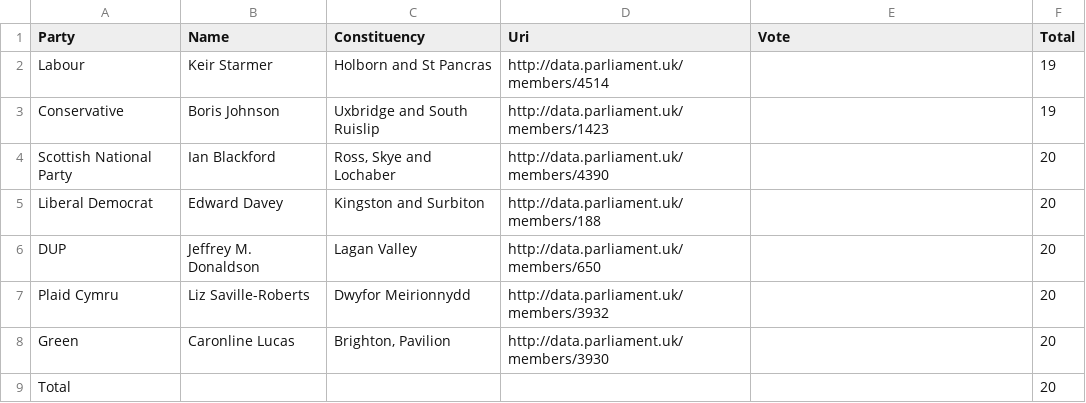
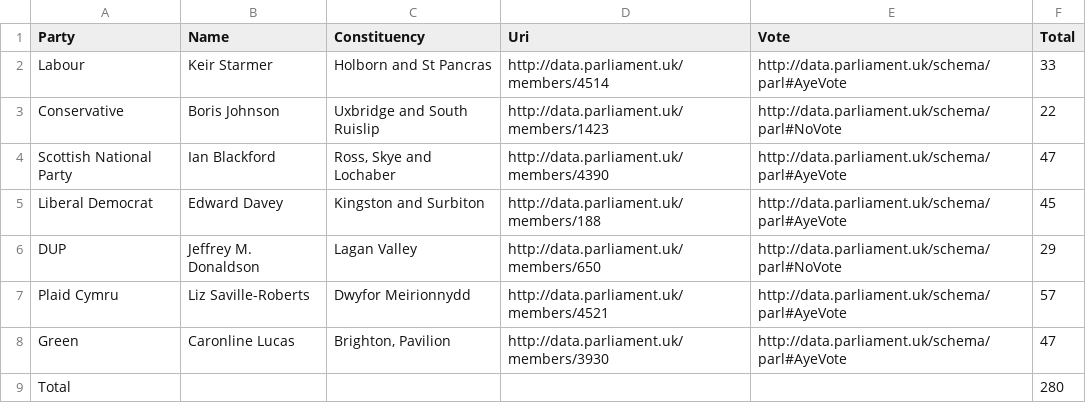
Before and after one commit to tomsaunders98/BiggestRebellion, a CSV file: Leader.csv, drawn as a sheet.

```diff
--- a/Leader.csv
+++ b/Leader.csv
@@ -1,9 +1,9 @@
 Party,Name,Constituency,Uri,Vote,Total
-Labour,Keir Starmer,Holborn and St Pancras,http://data.parliament.uk/members/4514,,19
-Conservative,Boris Johnson,Uxbridge and South Ruislip,http://data.parliament.uk/members/1423,,19
-Scottish National Party,Ian Blackford,"Ross, Skye and Lochaber",http://data.parliament.uk/members/4390,,20
-Liberal Democrat,Edward Davey,Kingston and Surbiton,http://data.parliament.uk/members/188,,20
-DUP,Jeffrey M. Donaldson,Lagan Valley,http://data.parliament.uk/members/650,,20
-Plaid Cymru,Liz Saville-Roberts,Dwyfor Meirionnydd,http://data.parliament.uk/members/3932,,20
-Green,Caronline Lucas,"Brighton, Pavilion",http://data.parliament.uk/members/3930,,20
-Total,,,,,20
+Labour,Keir Starmer,Holborn and St Pancras,http://data.parliament.uk/members/4514,http://data.parliament.uk/schema/parl#AyeVote,33
+Conservative,Boris Johnson,Uxbridge and South Ruislip,http://data.parliament.uk/members/1423,http://data.parliament.uk/schema/parl#NoVote,22
+Scottish National Party,Ian Blackford,"Ross, Skye and Lochaber",http://data.parliament.uk/members/4390,http://data.parliament.uk/schema/parl#AyeVote,47
+Liberal Democrat,Edward Davey,Kingston and Surbiton,http://data.parliament.uk/members/188,http://data.parliament.uk/schema/parl#AyeVote,45
+DUP,Jeffrey M. Donaldson,Lagan Valley,http://data.parliament.uk/members/650,http://data.parliament.uk/schema/parl#NoVote,29
+Plaid Cymru,Liz Saville-Roberts,Dwyfor Meirionnydd,http://data.parliament.uk/members/4521,http://data.parliament.uk/schema/parl#AyeVote,57
+Green,Caronline Lucas,"Brighton, Pavilion",http://data.parliament.uk/members/3930,http://data.parliament.uk/schema/parl#AyeVote,47
+Total,,,,,280
```
Also changed, not shown: 3 other files.
